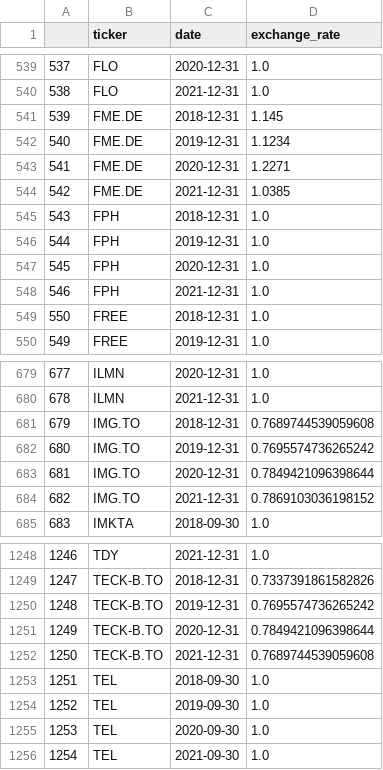
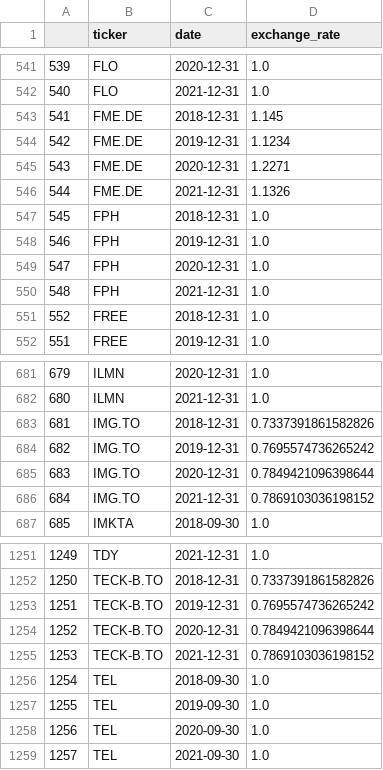
Before and after one commit to Bayan2019/TCC_Dashboard, a CSV file: Files_of_Data/exchange_rate_add_info.csv, drawn as a sheet; only a part is shown, gaps mark what is left out; addresses are those after the commit; the diff covers the shown part only; the diff names each change by its address in the sheet, - before the commit and + after, or states it on an @@ line.

```diff
--- a/Files_of_Data/exchange_rate_add_info.csv
+++ b/Files_of_Data/exchange_rate_add_info.csv
@@ column A renumbered from row 18 down @@
-D546 (exchange_rate): 1.0385
+D546 (exchange_rate): 1.1326
-D683 (exchange_rate): 0.7689744539059608
+D683 (exchange_rate): 0.7337391861582826
-D1255 (exchange_rate): 0.7689744539059608
+D1255 (exchange_rate): 0.7869103036198152
```
Also changed, not shown: 3 added rows and 12 edited cells elsewhere in this file, 2 other files.
